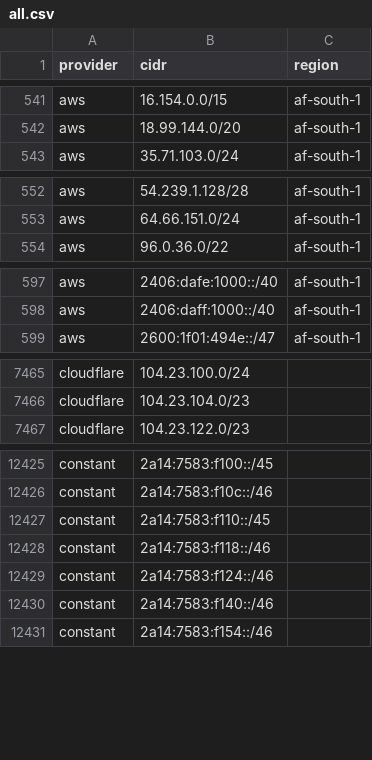
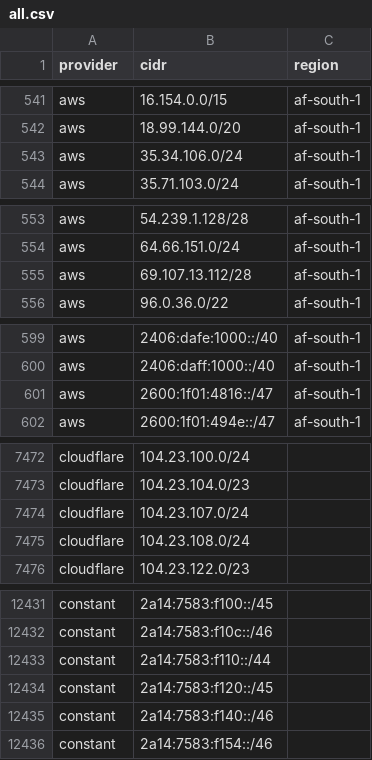
Before and after one commit to 123jjck/cdn-ip-ranges, a CSV file: all/all.csv, drawn as a sheet; only a part is shown, gaps mark what is left out; the diff covers the shown part only.

```diff
--- a/all/all.csv
+++ b/all/all.csv
@@ -542,2 +542,3 @@ aws,16.154.0.0/15,af-south-1
 aws,18.99.144.0/20,af-south-1
+aws,35.34.106.0/24,af-south-1
 aws,35.71.103.0/24,af-south-1
@@ -553,2 +554,3 @@ aws,54.239.1.128/28,af-south-1
 aws,64.66.151.0/24,af-south-1
+aws,69.107.13.112/28,af-south-1
 aws,96.0.36.0/22,af-south-1
@@ -598,2 +600,3 @@ aws,2406:dafe:1000::/40,af-south-1
 aws,2406:daff:1000::/40,af-south-1
+aws,2600:1f01:4816::/47,af-south-1
 aws,2600:1f01:494e::/47,af-south-1
@@ -7466,2 +7473,4 @@ cloudflare,104.23.100.0/24,
 cloudflare,104.23.104.0/23,
+cloudflare,104.23.107.0/24,
+cloudflare,104.23.108.0/24,
 cloudflare,104.23.122.0/23,
@@ -12426,5 +12432,4 @@ constant,2a14:7583:f100::/45,
 constant,2a14:7583:f10c::/46,
-constant,2a14:7583:f110::/45,
-constant,2a14:7583:f118::/46,
-constant,2a14:7583:f124::/46,
+constant,2a14:7583:f110::/44,
+constant,2a14:7583:f120::/45,
 constant,2a14:7583:f140::/46,
```
Also changed, not shown: 5 added rows, 6 removed rows and 3 edited cells elsewhere in this file, 42 other files.
